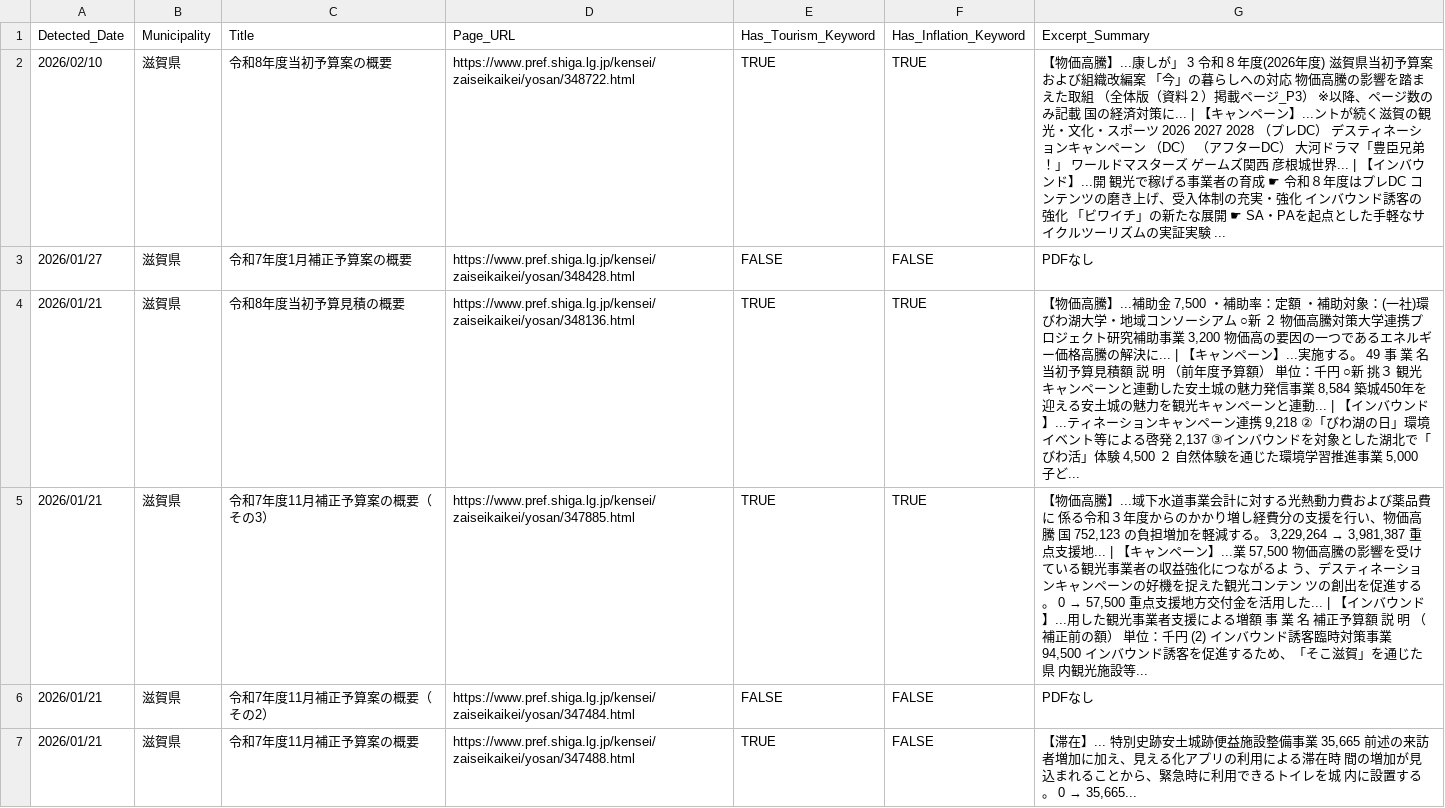
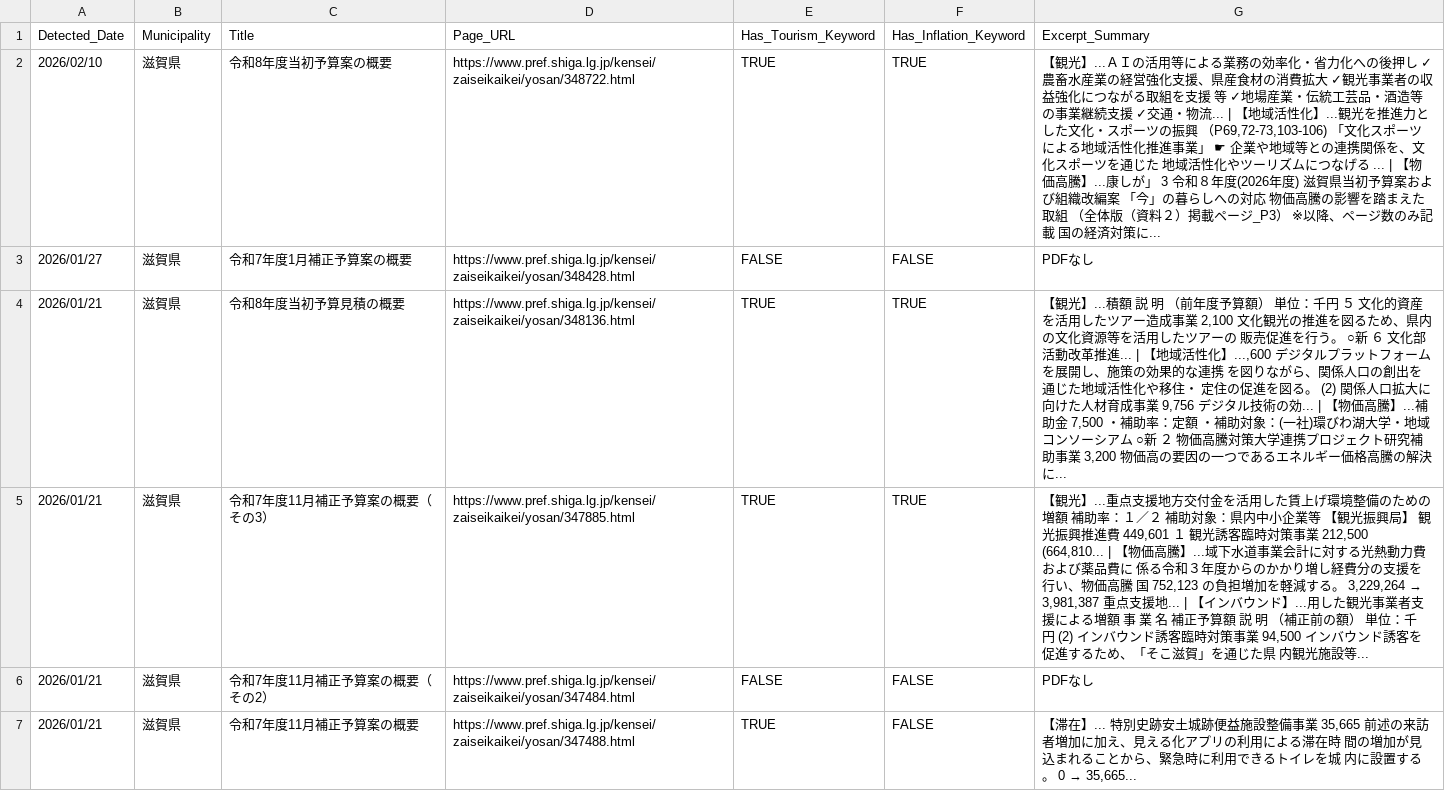
Before and after one commit to 127ytko/kanko-budget, a CSV file: multi_municipality_budget_analysis.csv, drawn as a sheet; only a part is shown; the diff covers the shown part only.

```diff
--- a/multi_municipality_budget_analysis.csv
+++ b/multi_municipality_budget_analysis.csv
@@ -1,6 +1,6 @@
 Detected_Date,Municipality,Title,Page_URL,Has_Tourism_Keyword,Has_Inflation_Keyword,Excerpt_Summary
-2026/02/10,滋賀県,令和8年度当初予算案の概要,https://www.pref.shiga.lg.jp/kensei/zaiseikaikei/yosan/348722.html,TRUE,TRUE,【物価高騰】...康しが」 3 令和８年度(2026年度) 滋賀県当初予算案および組織改編案 「今」の暮らしへの対応 物価高騰の影響を踏まえた取組 （全体版（資料２）掲載ページ_P3） ※以降、ページ数のみ記載 国の経済対策に... | 【キャンペーン】...ントが続く滋賀の観光・文化・スポーツ 2026 2027 2028 （プレDC） デスティネーションキャンペーン （DC） （アフターDC） 大河ドラマ「豊臣兄弟！」 ワールドマスターズ ゲームズ関西 彦根城世界... | 【インバウンド】...開 観光で稼げる事業者の育成 ☛ 令和８年度はプレDC コンテンツの磨き上げ、受入体制の充実・強化 インバウンド誘客の強化 「ビワイチ」の新たな展開 ☛ SA・PAを起点とした手軽なサイクルツーリズムの実証実験 ...
+2026/02/10,滋賀県,令和8年度当初予算案の概要,https://www.pref.shiga.lg.jp/kensei/zaiseikaikei/yosan/348722.html,TRUE,TRUE,"【観光】...ＡＩの活用等による業務の効率化・省力化への後押し ✓農畜水産業の経営強化支援、県産食材の消費拡大 ✓観光事業者の収益強化につながる取組を支援 等 ✓地場産業・伝統工芸品・酒造等の事業継続支援 ✓交通・物流... | 【地域活性化】...観光を推進力とした文化・スポーツの振興 （P69,72-73,103-106) 「文化スポーツによる地域活性化推進事業」 ☛ 企業や地域等との連携関係を、文化スポーツを通じた 地域活性化やツーリズムにつなげる ... | 【物価高騰】...康しが」 3 令和８年度(2026年度) 滋賀県当初予算案および組織改編案 「今」の暮らしへの対応 物価高騰の影響を踏まえた取組 （全体版（資料２）掲載ページ_P3） ※以降、ページ数のみ記載 国の経済対策に..."
 2026/01/27,滋賀県,令和7年度1月補正予算案の概要,https://www.pref.shiga.lg.jp/kensei/zaiseikaikei/yosan/348428.html,FALSE,FALSE,PDFなし
-2026/01/21,滋賀県,令和8年度当初予算見積の概要,https://www.pref.shiga.lg.jp/kensei/zaiseikaikei/yosan/348136.html,TRUE,TRUE,"【物価高騰】...補助金 7,500 ・補助率：定額 ・補助対象：(一社)環びわ湖大学・地域コンソーシアム ○新 ２ 物価高騰対策大学連携プロジェクト研究補助事業 3,200 物価高の要因の一つであるエネルギー価格高騰の解決に... | 【キャンペーン】...実施する。 49 事 業 名 当初予算見積額 説 明 （前年度予算額） 単位：千円 ○新 挑３ 観光キャンペーンと連動した安土城の魅力発信事業 8,584 築城450年を迎える安土城の魅力を観光キャンペーンと連動... | 【インバウンド】...ティネーションキャンペーン連携 9,218 ②「びわ湖の日」環境イベント等による啓発 2,137 ③インバウンドを対象とした湖北で「びわ活」体験 4,500 ２ 自然体験を通じた環境学習推進事業 5,000 子ど..."
-2026/01/21,滋賀県,令和7年度11月補正予算案の概要（その3）,https://www.pref.shiga.lg.jp/kensei/zaiseikaikei/yosan/347885.html,TRUE,TRUE,"【物価高騰】...域下水道事業会計に対する光熱動力費および薬品費に 係る令和３年度からのかかり増し経費分の支援を行い、物価高騰 国 752,123 の負担増加を軽減する。 3,229,264 → 3,981,387 重点支援地... | 【キャンペーン】...業 57,500 物価高騰の影響を受けている観光事業者の収益強化につながるよ う、デスティネーションキャンペーンの好機を捉えた観光コンテン ツの創出を促進する。 0 → 57,500 重点支援地方交付金を活用した... | 【インバウンド】...用した観光事業者支援による増額 事 業 名 補正予算額 説 明 （補正前の額） 単位：千円 (2) インバウンド誘客臨時対策事業 94,500 インバウンド誘客を促進するため、「そこ滋賀」を通じた県 内観光施設等..."
+2026/01/21,滋賀県,令和8年度当初予算見積の概要,https://www.pref.shiga.lg.jp/kensei/zaiseikaikei/yosan/348136.html,TRUE,TRUE,"【観光】...積額 説 明 （前年度予算額） 単位：千円 ５ 文化的資産を活用したツアー造成事業 2,100 文化観光の推進を図るため、県内の文化資源等を活用したツアーの 販売促進を行う。 ○新 ６ 文化部活動改革推進... | 【地域活性化】...,600 デジタルプラットフォームを展開し、施策の効果的な連携 を図りながら、関係人口の創出を通じた地域活性化や移住・ 定住の促進を図る。 (2) 関係人口拡大に向けた人材育成事業 9,756 デジタル技術の効... | 【物価高騰】...補助金 7,500 ・補助率：定額 ・補助対象：(一社)環びわ湖大学・地域コンソーシアム ○新 ２ 物価高騰対策大学連携プロジェクト研究補助事業 3,200 物価高の要因の一つであるエネルギー価格高騰の解決に..."
+2026/01/21,滋賀県,令和7年度11月補正予算案の概要（その3）,https://www.pref.shiga.lg.jp/kensei/zaiseikaikei/yosan/347885.html,TRUE,TRUE,"【観光】...重点支援地方交付金を活用した賃上げ環境整備のための増額 補助率：１／２ 補助対象：県内中小企業等 【観光振興局】 観光振興推進費 449,601 １ 観光誘客臨時対策事業 212,500 (664,810... | 【物価高騰】...域下水道事業会計に対する光熱動力費および薬品費に 係る令和３年度からのかかり増し経費分の支援を行い、物価高騰 国 752,123 の負担増加を軽減する。 3,229,264 → 3,981,387 重点支援地... | 【インバウンド】...用した観光事業者支援による増額 事 業 名 補正予算額 説 明 （補正前の額） 単位：千円 (2) インバウンド誘客臨時対策事業 94,500 インバウンド誘客を促進するため、「そこ滋賀」を通じた県 内観光施設等..."
 2026/01/21,滋賀県,令和7年度11月補正予算案の概要（その2）,https://www.pref.shiga.lg.jp/kensei/zaiseikaikei/yosan/347484.html,FALSE,FALSE,PDFなし
```
Also changed, not shown: 1 added row and 38 edited cells elsewhere in this file, 2 other files.
